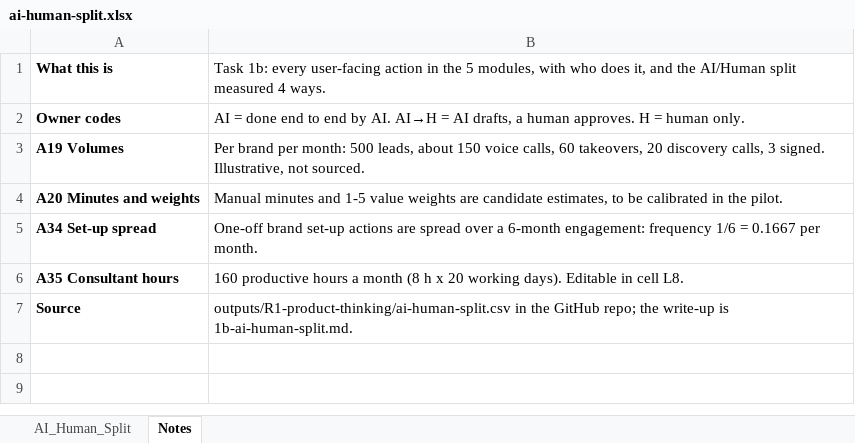
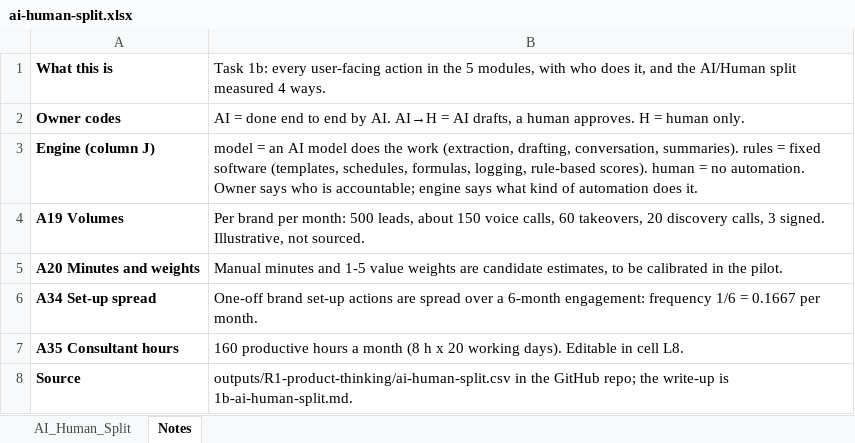
Before and after one commit to bhawnamanglapm/Franchise-in-a-Box-OS, an Excel workbook: outputs/R1-product-thinking/ai-human-split.xlsx, sheet Notes, drawn as a sheet; values as stored, in another font and other column widths than the file's, no borders; the diff names each change by its address in the sheet, - before the commit and + after, or states it on an @@ line.

```diff
--- a/outputs/R1-product-thinking/ai-human-split.xlsx (sheet Notes)
+++ b/outputs/R1-product-thinking/ai-human-split.xlsx (sheet Notes)
+row 3: Engine (column J) | model = an AI model does the work (extraction, drafting, conversation, summaries). rules = fixed software (templates, schedules, formulas, logging, rule-based scores). human = no automation. Owner says who is accountable; engine says what kind of automation does it.
```
Also changed, not shown: sheet AI_Human_Split, 3 other files.
